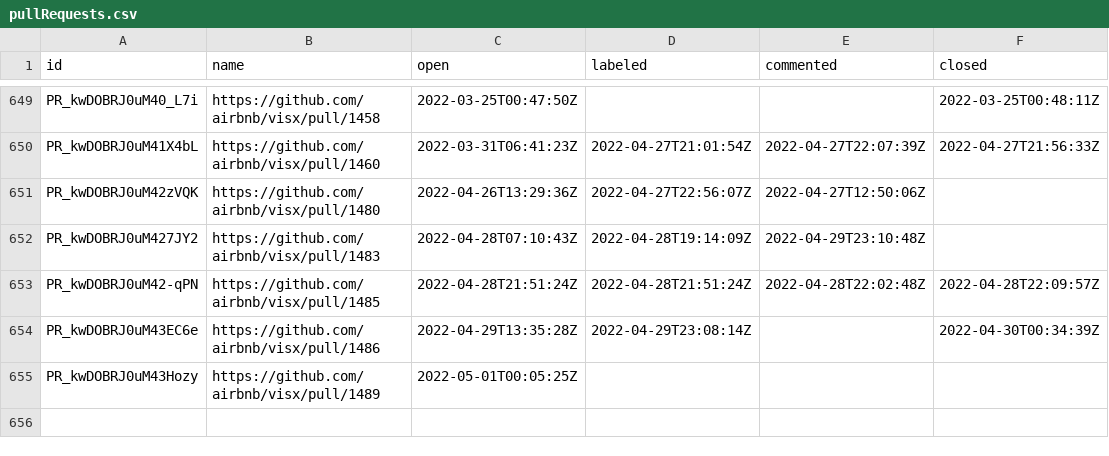
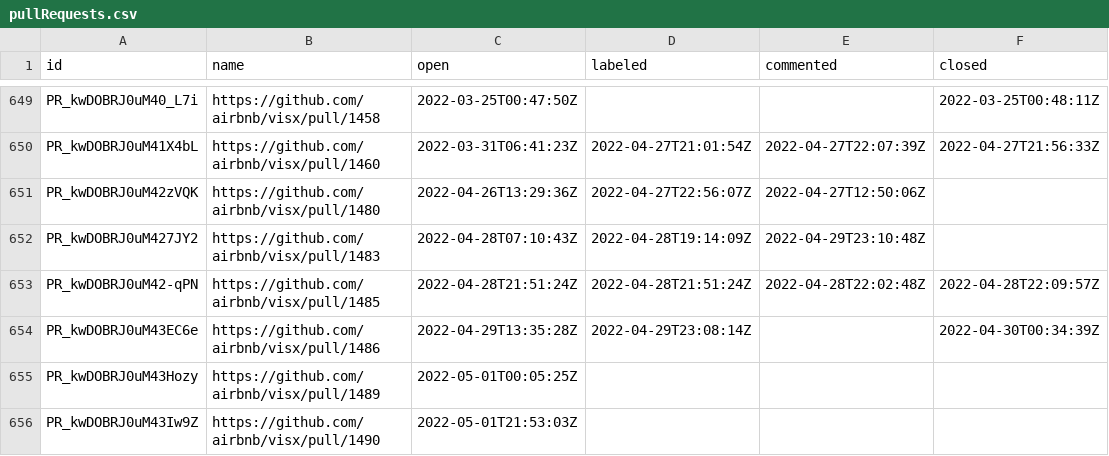
Before and after one commit to oselvar/oselvar-github-metrics, a CSV file: data/airbnb/visx/pullRequests.csv, drawn as a sheet; only a part is shown, gaps mark what is left out; the diff names each change by its address in the sheet, - before the commit and + after, or states it on an @@ line.

```diff
--- a/data/airbnb/visx/pullRequests.csv
+++ b/data/airbnb/visx/pullRequests.csv
+row 656: PR_kwDOBRJ0uM43Iw9Z | https://github.com/airbnb/visx/pull/1490 | 2022-05-01T21:53:03Z
```
